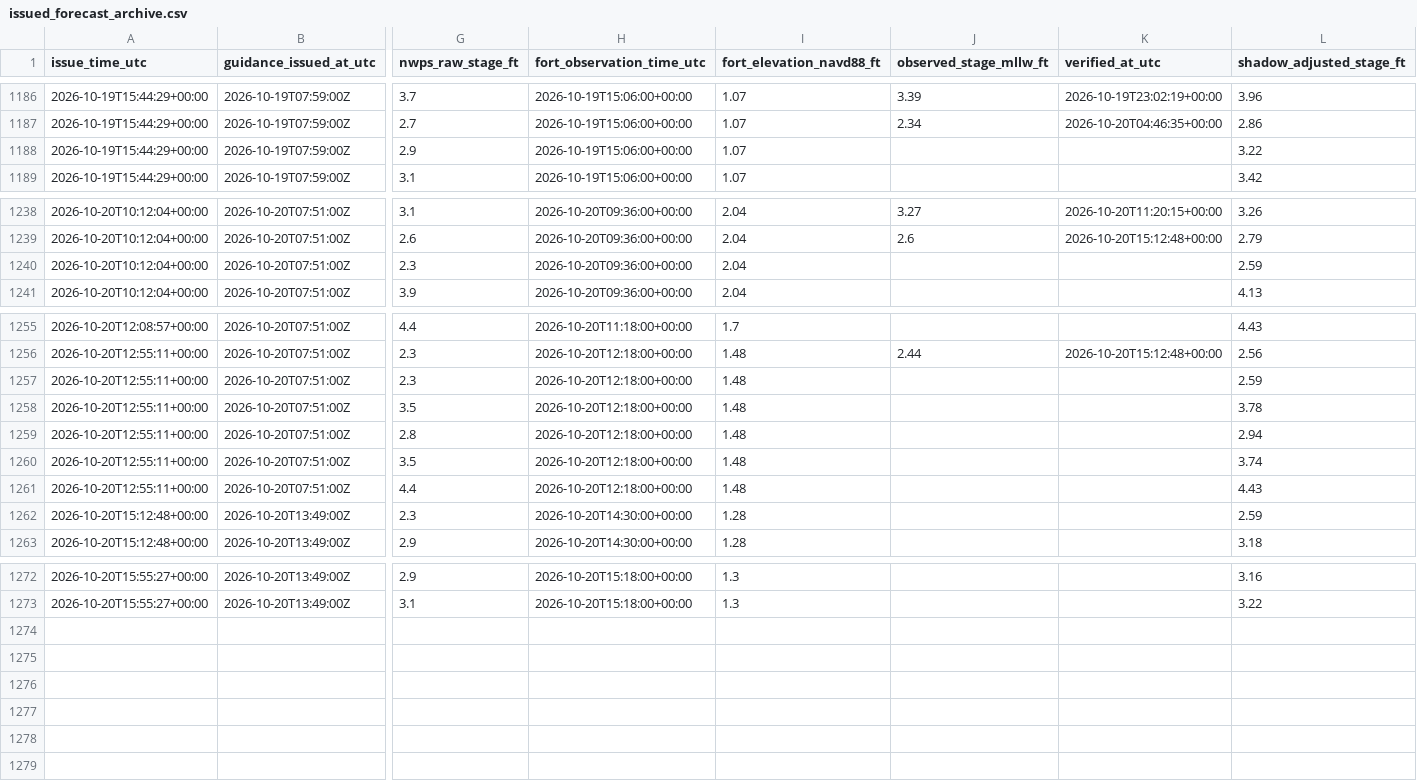
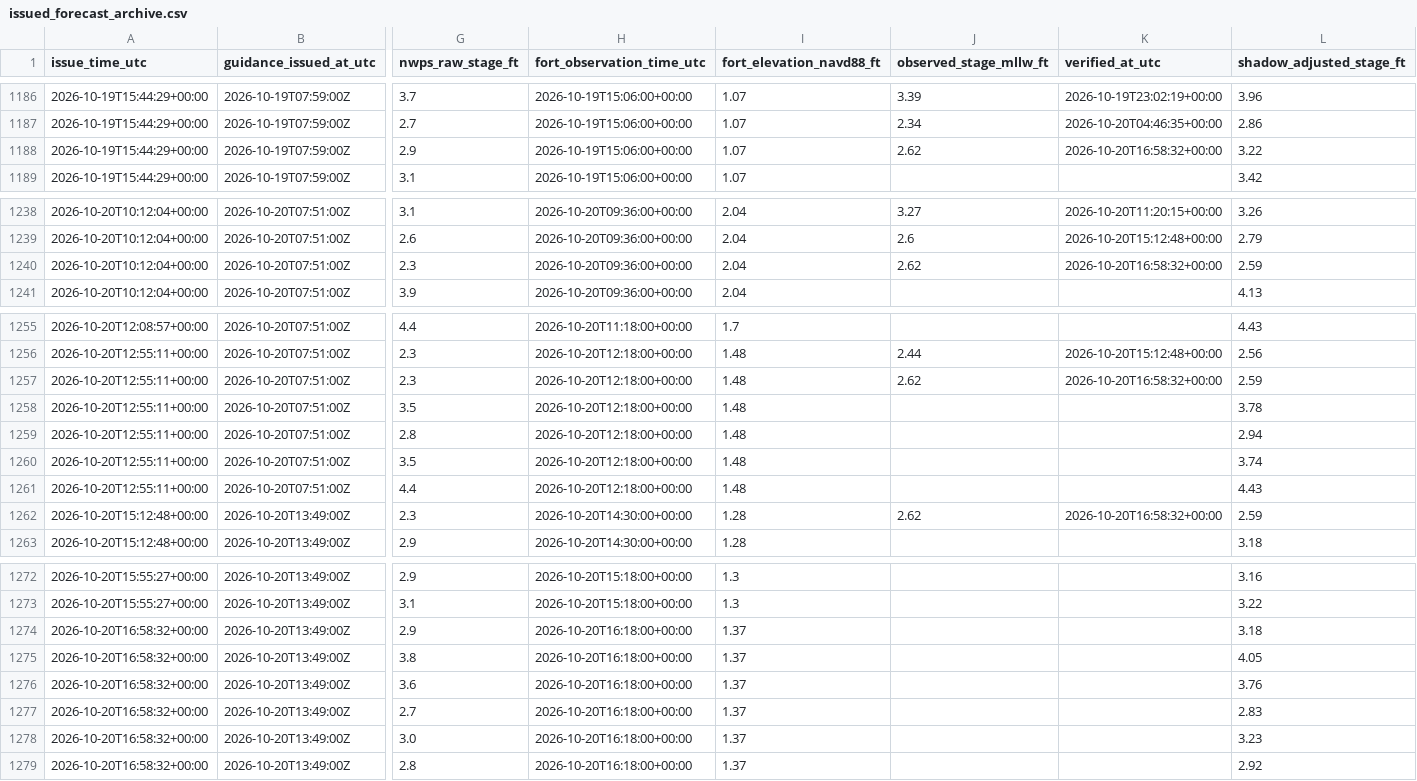
Before and after one commit to flatfoot584/mathews-flood-monitor, a CSV file: issued_forecast_archive.csv, drawn as a sheet; only a part is shown, gaps mark what is left out; rows hold the shown columns only; the diff names each change by its address in the sheet, - before the commit and + after, or states it on an @@ line.

```diff
--- a/issued_forecast_archive.csv
+++ b/issued_forecast_archive.csv
-J1188 (observed_stage_mllw_ft): (empty)
+J1188 (observed_stage_mllw_ft): 2.62
-K1188 (verified_at_utc): (empty)
+K1188 (verified_at_utc): 2026-10-20T16:58:32+00:00
-J1240 (observed_stage_mllw_ft): (empty)
+J1240 (observed_stage_mllw_ft): 2.62
-K1240 (verified_at_utc): (empty)
+K1240 (verified_at_utc): 2026-10-20T16:58:32+00:00
-J1257 (observed_stage_mllw_ft): (empty)
+J1257 (observed_stage_mllw_ft): 2.62
-K1257 (verified_at_utc): (empty)
+K1257 (verified_at_utc): 2026-10-20T16:58:32+00:00
-J1262 (observed_stage_mllw_ft): (empty)
+J1262 (observed_stage_mllw_ft): 2.62
-K1262 (verified_at_utc): (empty)
+K1262 (verified_at_utc): 2026-10-20T16:58:32+00:00
+row 1274: 2026-10-20T16:58:32+00:00 | 2026-10-20T13:49:00Z | 2.9 | 2026-10-20T16:18:00+00:00 | 1.37 |  |  | 3.18
+row 1275: 2026-10-20T16:58:32+00:00 | 2026-10-20T13:49:00Z | 3.8 | 2026-10-20T16:18:00+00:00 | 1.37 |  |  | 4.05
+row 1276: 2026-10-20T16:58:32+00:00 | 2026-10-20T13:49:00Z | 3.6 | 2026-10-20T16:18:00+00:00 | 1.37 |  |  | 3.76
+row 1277: 2026-10-20T16:58:32+00:00 | 2026-10-20T13:49:00Z | 2.7 | 2026-10-20T16:18:00+00:00 | 1.37 |  |  | 2.83
+row 1278: 2026-10-20T16:58:32+00:00 | 2026-10-20T13:49:00Z | 3.0 | 2026-10-20T16:18:00+00:00 | 1.37 |  |  | 3.23
+row 1279: 2026-10-20T16:58:32+00:00 | 2026-10-20T13:49:00Z | 2.8 | 2026-10-20T16:18:00+00:00 | 1.37 |  |  | 2.92
```
Also changed, not shown: forecast_48h.csv, realtime_recent_observations.csv, 11 other files.
